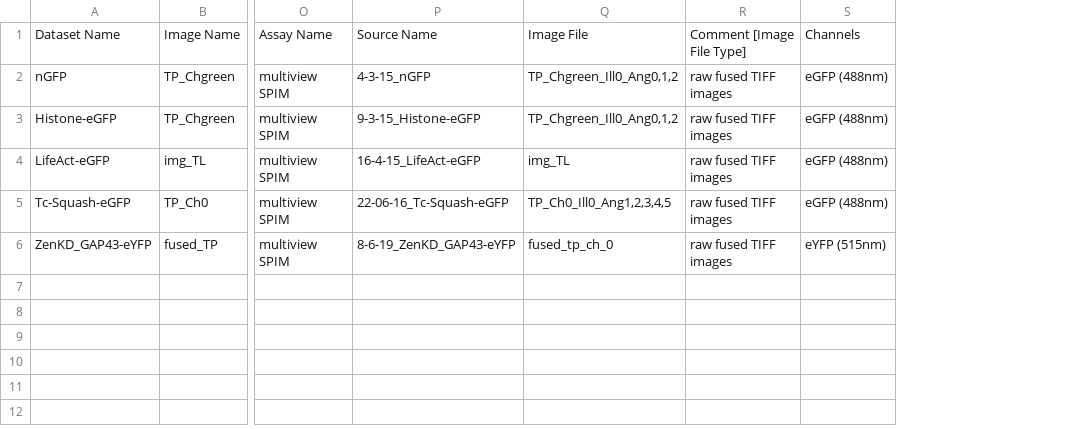
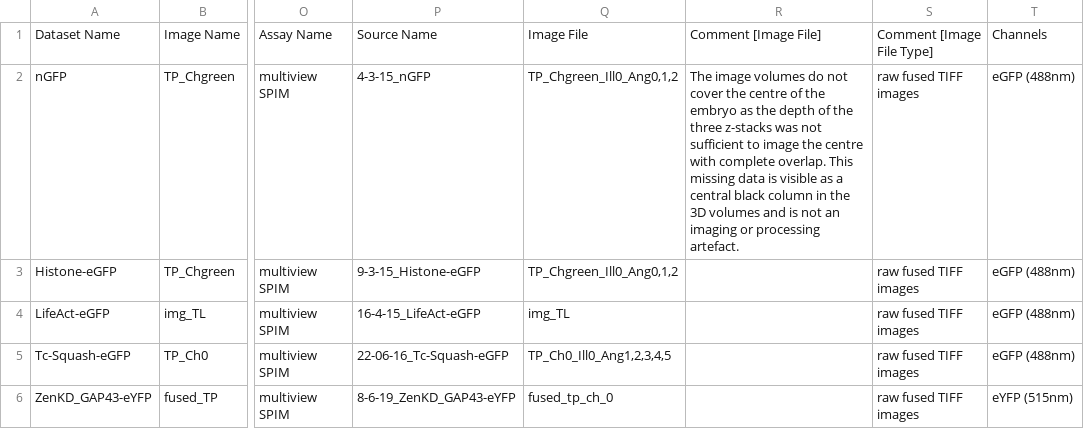
Before and after one commit to IDR/idr0099-jain-beetlelightsheet, a CSV file: experimentA/idr0099-experimentA-annotation.csv, drawn as a sheet; only a part is shown, gaps mark what is left out; the diff names each change by its address in the sheet, - before the commit and + after, or states it on an @@ line.

Commit message:
Add Image File Comment
Add Image File Comment

```diff
--- a/experimentA/idr0099-experimentA-annotation.csv
+++ b/experimentA/idr0099-experimentA-annotation.csv
+column R, rows 1-2: Comment [Image File] | The image volumes do not cover the centre of the embryo as the depth of the three z-stacks was not sufficient to image the centre with complete overlap. This missing data is visible as a central black column in the 3D volumes and is not an imaging or processing artefact.
```
Also changed, not shown: 1 other file.
